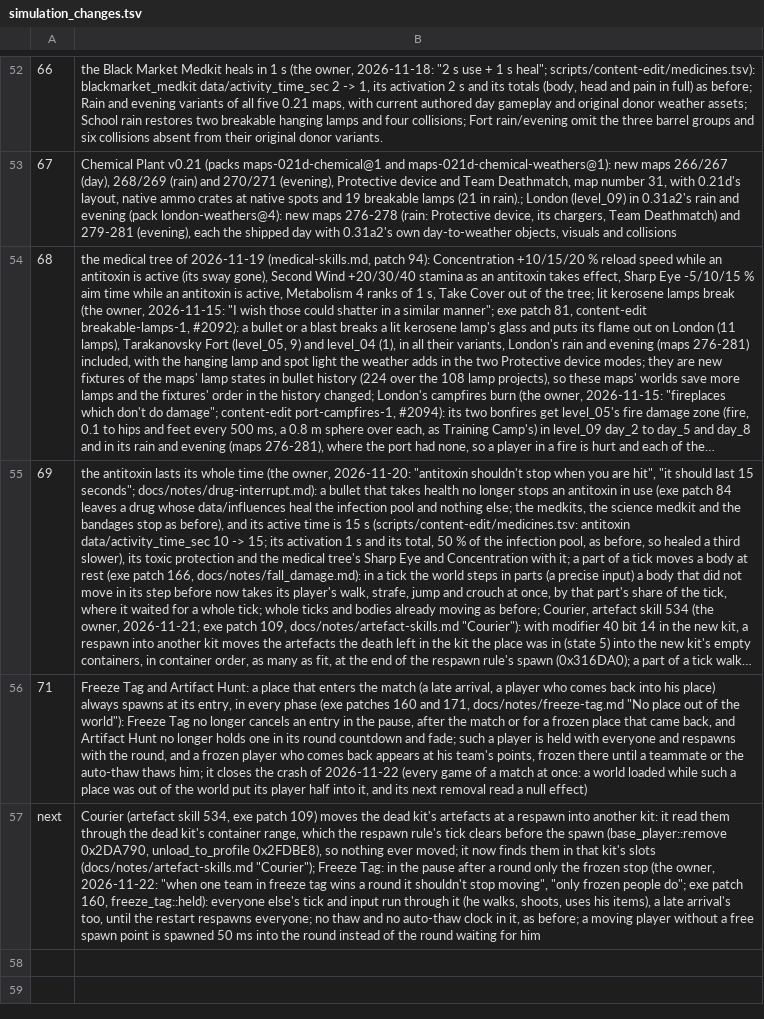
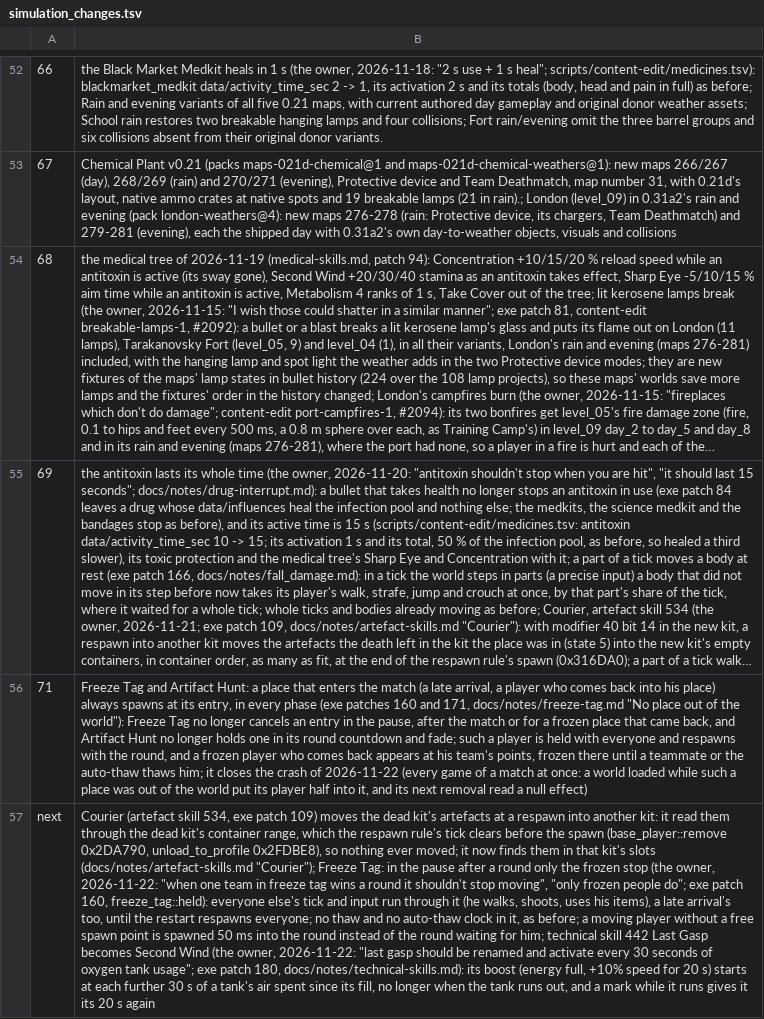
Before and after one commit to srp-survarium/skhid-srp, a TSV file: srp-026g/crates/session/src/v026g/simulation_changes.tsv, drawn as a sheet; only a part is shown, gaps mark what is left out; long unchanged cells end in …; the diff names each change by its address in the sheet, - before the commit and + after, or states it on an @@ line.

Commit message:
Technical skills: Last Gasp becomes Second Wind, every 30 s of oxygen tank use
The owner, 2026-11-22: "last gasp should be renamed and activate every 30
seconds of oxygen tank usage".

Skill 442 keeps its id, place, icon and modifier digit. Its boost (energy
full, +10% speed for 20 s) now starts each time a tick of the tank's air
takes its use (capacity +270h minus the air left) past another 30 s, not
when the tank runs out; a mark while it runs gives it its 20 s again.
technical_skills::TankTick decides the mark from the tick's numbers
(technical.tank_spent at 0x33E661: ECX the air left, EAX the ms spent);
nothing new is saved. A refill (respawn, ammo crate) counts from the new
fill. Renamed in every language, the code and the card's line
(st_srp_technical_second_wind). Simulation change: the next row.

```diff
--- a/srp-026g/crates/session/src/v026g/simulation_changes.tsv
+++ b/srp-026g/crates/session/src/v026g/simulation_changes.tsv
-B57: …waiting for him
+B57: …waiting for him; technical skill 442 Last Gasp becomes Second Wind (the owner, 2026-11-22: "last gasp should be renamed and activate every 30 seconds of oxygen tank usage"; exe patch 180, docs/notes/technical-skills.md): its boost (energy full, +10% speed for 20 s) starts at each further 30 s of a tank's air spent since its fill, no longer when the tank runs out, and a mark while it runs gives it its 20 s again
```
Also changed, not shown: srp-026g/client-patches/fields_026g.tsv, srp-026g/client-patches/localization/belarusian.tsv, 32 other files.
